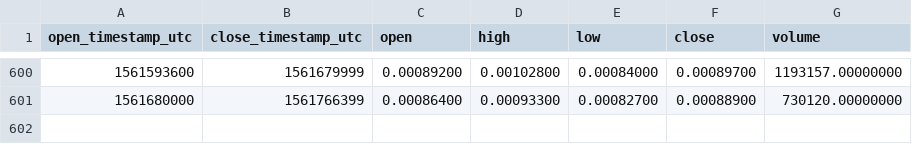
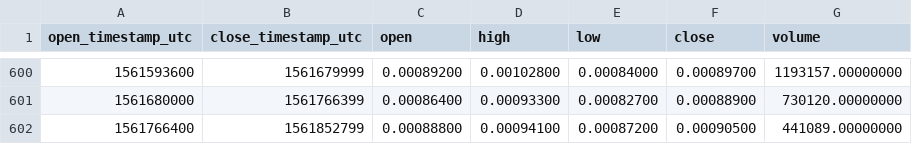
Before and after one commit to cryptobigbro/binance-YOYOBNB, a CSV file: binance-YOYOBNB-1d.csv, drawn as a sheet; only a part is shown, gaps mark what is left out.

Commit message:
Update OHLCV data.

```diff
--- a/binance-YOYOBNB-1d.csv
+++ b/binance-YOYOBNB-1d.csv
@@ -601 +601,2 @@ open_timestamp_utc,close_timestamp_utc,open,high,low,close,volume
 1561680000,1561766399,0.00086400,0.00093300,0.00082700,0.00088900,730120.00000000
+1561766400,1561852799,0.00088800,0.00094100,0.00087200,0.00090500,441089.00000000
```
Also changed, not shown: 1 other file.
